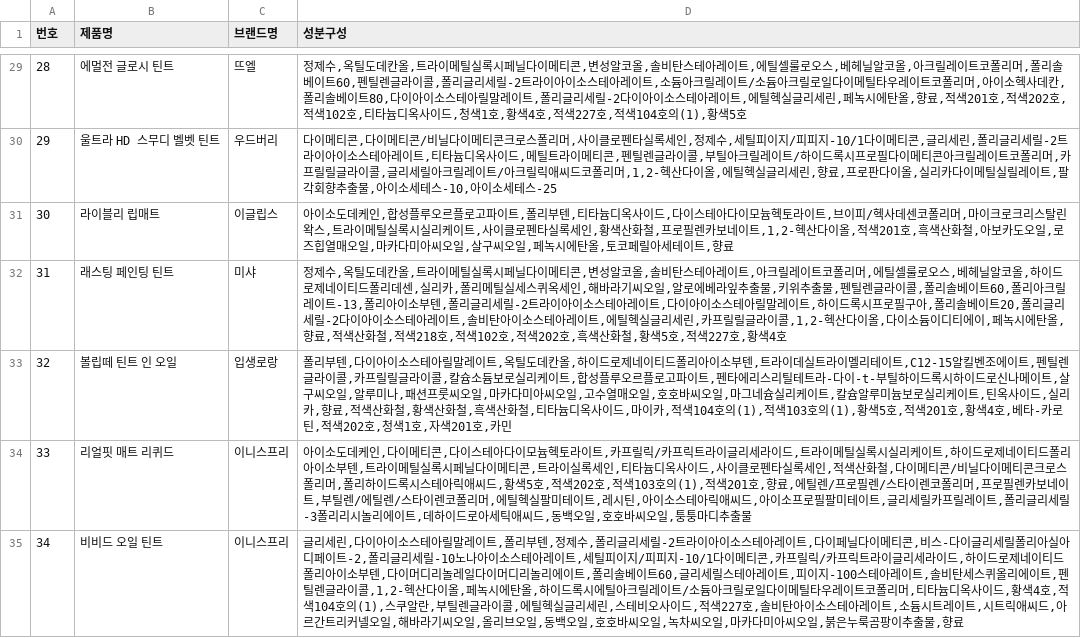
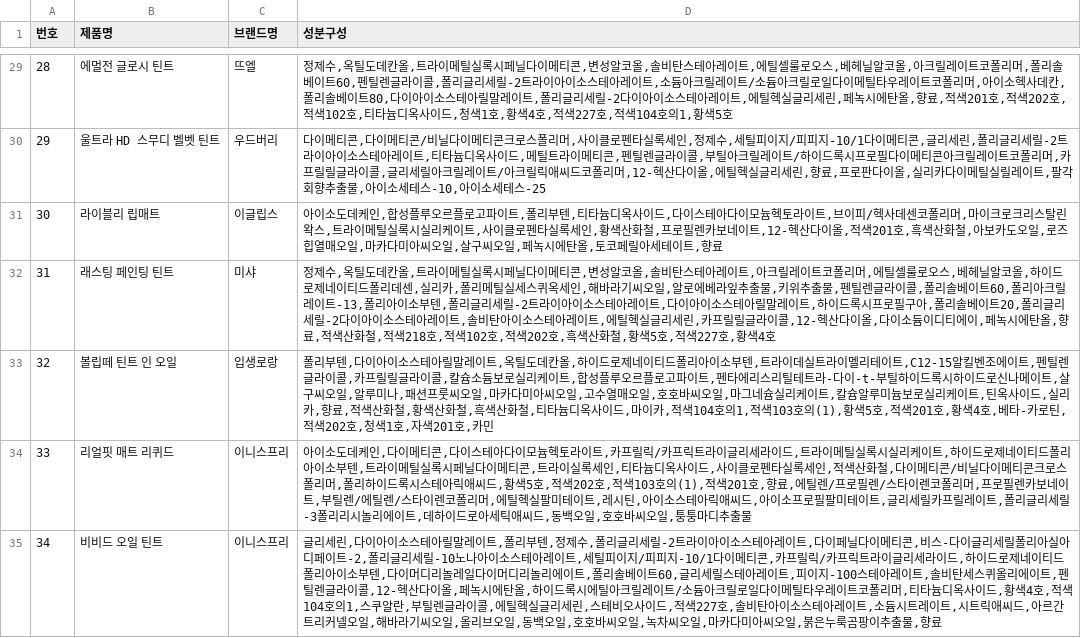
Before and after one commit to dokdokorea/CoAlert_Front, a CSV file: flasktestServer/ingredient/data/libtintIngredient.csv, drawn as a sheet; only a part is shown, gaps mark what is left out; the diff covers the shown part only.

```diff
--- a/flasktestServer/ingredient/data/libtintIngredient.csv
+++ b/flasktestServer/ingredient/data/libtintIngredient.csv
@@ -29,7 +29,7 @@
-28,에멀전 글로시 틴트,뜨엘,"정제수,옥틸도데칸올,트라이메틸실록시페닐다이메티콘,변성알코올,솔비탄스테아레이트,에틸셀룰로오스,베헤닐알코올,아크릴레이트코폴리머,폴리솔베이트60,펜틸렌글라이콜,폴리글리세릴-2트라이아이소스테아레이트,소듐아크릴레이트/소듐아크릴로일다이메틸타우레이트코폴리머,아이소헥사데칸,폴리솔베이트80,다이아이소스테아릴말레이트,폴리글리세릴-2다이아이소스테아레이트,에틸헥실글리세린,페녹시에탄올,향료,적색201호,적색202호,적색102호,티타늄디옥사이드,청색1호,황색4호,적색227호,적색104호의(1),황색5호"
-29,울트라 HD 스무디 벨벳 틴트,우드버리,"다이메티콘,다이메티콘/비닐다이메티콘크로스폴리머,사이클로펜타실록세인,정제수,세틸피이지/피피지-10/1다이메티콘,글리세린,폴리글리세릴-2트라이아이소스테아레이트,티타늄디옥사이드,메틸트라이메티콘,펜틸렌글라이콜,부틸아크릴레이트/하이드록시프로필다이메티콘아크릴레이트코폴리머,카프릴릴글라이콜,글리세릴아크릴레이트/아크릴릭애씨드코폴리머,1,2-헥산다이올,에틸헥실글리세린,향료,프로판다이올,실리카다이메틸실릴레이트,팔각회향추출물,아이소세테스-10,아이소세테스-25"
-30,라이블리 립매트,이글립스,"아이소도데케인,합성플루오르플로고파이트,폴리부텐,티타늄디옥사이드,다이스테아다이모늄헥토라이트,브이피/헥사데센코폴리머,마이크로크리스탈린왁스,트라이메틸실록시실리케이트,사이클로펜타실록세인,황색산화철,프로필렌카보네이트,1,2-헥산다이올,적색201호,흑색산화철,아보카도오일,로즈힙열매오일,마카다미아씨오일,살구씨오일,페녹시에탄올,토코페릴아세테이트,향료"
-31,래스팅 페인팅 틴트,미샤,"정제수,옥틸도데칸올,트라이메틸실록시페닐다이메티콘,변성알코올,솔비탄스테아레이트,아크릴레이트코폴리머,에틸셀룰로오스,베헤닐알코올,하이드로제네이티드폴리데센,실리카,폴리메틸실세스퀴옥세인,해바라기씨오일,알로에베라잎추출물,키위추출물,펜틸렌글라이콜,폴리솔베이트60,폴리아크릴레이트-13,폴리아이소부텐,폴리글리세릴-2트라이아이소스테아레이트,다이아이소스테아릴말레이트,하이드록시프로필구아,폴리솔베이트20,폴리글리세릴-2다이아이소스테아레이트,솔비탄아이소스테아레이트,에틸헥실글리세린,카프릴릴글라이콜,1,2-헥산다이올,다이소듐이디티에이,페녹시에탄올,향료,적색산화철,적색218호,적색102호,적색202호,흑색산화철,황색5호,적색227호,황색4호"
-32,볼립떼 틴트 인 오일,입생로랑,"폴리부텐,다이아이소스테아릴말레이트,옥틸도데칸올,하이드로제네이티드폴리아이소부텐,트라이데실트라이멜리테이트,C12-15알킬벤조에이트,펜틸렌글라이콜,카프릴릴글라이콜,칼슘소듐보로실리케이트,합성플루오르플로고파이트,펜타에리스리틸테트라-다이-t-부틸하이드록시하이드로신나메이트,살구씨오일,알루미나,패션프룻씨오일,마카다미아씨오일,고수열매오일,호호바씨오일,마그네슘실리케이트,칼슘알루미늄보로실리케이트,틴옥사이드,실리카,향료,적색산화철,황색산화철,흑색산화철,티타늄디옥사이드,마이카,적색104호의(1),적색103호의(1),황색5호,적색201호,황색4호,베타-카로틴,적색202호,청색1호,자색201호,카민"
+28,에멀전 글로시 틴트,뜨엘,"정제수,옥틸도데칸올,트라이메틸실록시페닐다이메티콘,변성알코올,솔비탄스테아레이트,에틸셀룰로오스,베헤닐알코올,아크릴레이트코폴리머,폴리솔베이트60,펜틸렌글라이콜,폴리글리세릴-2트라이아이소스테아레이트,소듐아크릴레이트/소듐아크릴로일다이메틸타우레이트코폴리머,아이소헥사데칸,폴리솔베이트80,다이아이소스테아릴말레이트,폴리글리세릴-2다이아이소스테아레이트,에틸헥실글리세린,페녹시에탄올,향료,적색201호,적색202호,적색102호,티타늄디옥사이드,청색1호,황색4호,적색227호,적색104호의1,황색5호"
+29,울트라 HD 스무디 벨벳 틴트,우드버리,"다이메티콘,다이메티콘/비닐다이메티콘크로스폴리머,사이클로펜타실록세인,정제수,세틸피이지/피피지-10/1다이메티콘,글리세린,폴리글리세릴-2트라이아이소스테아레이트,티타늄디옥사이드,메틸트라이메티콘,펜틸렌글라이콜,부틸아크릴레이트/하이드록시프로필다이메티콘아크릴레이트코폴리머,카프릴릴글라이콜,글리세릴아크릴레이트/아크릴릭애씨드코폴리머,12-헥산다이올,에틸헥실글리세린,향료,프로판다이올,실리카다이메틸실릴레이트,팔각회향추출물,아이소세테스-10,아이소세테스-25"
+30,라이블리 립매트,이글립스,"아이소도데케인,합성플루오르플로고파이트,폴리부텐,티타늄디옥사이드,다이스테아다이모늄헥토라이트,브이피/헥사데센코폴리머,마이크로크리스탈린왁스,트라이메틸실록시실리케이트,사이클로펜타실록세인,황색산화철,프로필렌카보네이트,12-헥산다이올,적색201호,흑색산화철,아보카도오일,로즈힙열매오일,마카다미아씨오일,살구씨오일,페녹시에탄올,토코페릴아세테이트,향료"
+31,래스팅 페인팅 틴트,미샤,"정제수,옥틸도데칸올,트라이메틸실록시페닐다이메티콘,변성알코올,솔비탄스테아레이트,아크릴레이트코폴리머,에틸셀룰로오스,베헤닐알코올,하이드로제네이티드폴리데센,실리카,폴리메틸실세스퀴옥세인,해바라기씨오일,알로에베라잎추출물,키위추출물,펜틸렌글라이콜,폴리솔베이트60,폴리아크릴레이트-13,폴리아이소부텐,폴리글리세릴-2트라이아이소스테아레이트,다이아이소스테아릴말레이트,하이드록시프로필구아,폴리솔베이트20,폴리글리세릴-2다이아이소스테아레이트,솔비탄아이소스테아레이트,에틸헥실글리세린,카프릴릴글라이콜,12-헥산다이올,다이소듐이디티에이,페녹시에탄올,향료,적색산화철,적색218호,적색102호,적색202호,흑색산화철,황색5호,적색227호,황색4호"
+32,볼립떼 틴트 인 오일,입생로랑,"폴리부텐,다이아이소스테아릴말레이트,옥틸도데칸올,하이드로제네이티드폴리아이소부텐,트라이데실트라이멜리테이트,C12-15알킬벤조에이트,펜틸렌글라이콜,카프릴릴글라이콜,칼슘소듐보로실리케이트,합성플루오르플로고파이트,펜타에리스리틸테트라-다이-t-부틸하이드록시하이드로신나메이트,살구씨오일,알루미나,패션프룻씨오일,마카다미아씨오일,고수열매오일,호호바씨오일,마그네슘실리케이트,칼슘알루미늄보로실리케이트,틴옥사이드,실리카,향료,적색산화철,황색산화철,흑색산화철,티타늄디옥사이드,마이카,적색104호의1,적색103호의(1),황색5호,적색201호,황색4호,베타-카로틴,적색202호,청색1호,자색201호,카민"
 33,리얼핏 매트 리퀴드 ,이니스프리,"아이소도데케인,다이메티콘,다이스테아다이모늄헥토라이트,카프릴릭/카프릭트라이글리세라이드,트라이메틸실록시실리케이트,하이드로제네이티드폴리아이소부텐,트라이메틸실록시페닐다이메티콘,트라이실록세인,티타늄디옥사이드,사이클로펜타실록세인,적색산화철,다이메티콘/비닐다이메티콘크로스폴리머,폴리하이드록시스테아릭애씨드,황색5호,적색202호,적색103호의(1),적색201호,향료,에틸렌/프로필렌/스타이렌코폴리머,프로필렌카보네이트,부틸렌/에틸렌/스타이렌코폴리머,에틸헥실팔미테이트,레시틴,아이소스테아릭애씨드,아이소프로필팔미테이트,글리세릴카프릴레이트,폴리글리세릴-3폴리리시놀리에이트,데하이드로아세틱애씨드,동백오일,호호바씨오일,퉁퉁마디추출물"
-34,비비드 오일 틴트,이니스프리,"글리세린,다이아이소스테아릴말레이트,폴리부텐,정제수,폴리글리세릴-2트라이아이소스테아레이트,다이페닐다이메티콘,비스-다이글리세릴폴리아실아디페이트-2,폴리글리세릴-10노나아이소스테아레이트,세틸피이지/피피지-10/1다이메티콘,카프릴릭/카프릭트라이글리세라이드,하이드로제네이티드폴리아이소부텐,다이머디리놀레일다이머디리놀리에이트,폴리솔베이트60,글리세릴스테아레이트,피이지-100스테아레이트,솔비탄세스퀴올리에이트,펜틸렌글라이콜,1,2-헥산다이올,페녹시에탄올,하이드록시에틸아크릴레이트/소듐아크릴로일다이메틸타우레이트코폴리머,티타늄디옥사이드,황색4호,적색104호의(1),스쿠알란,부틸렌글라이콜,에틸헥실글리세린,스테비오사이드,적색227호,솔비탄아이소스테아레이트,소듐시트레이트,시트릭애씨드,아르간트리커넬오일,해바라기씨오일,올리브오일,동백오일,호호바씨오일,녹차씨오일,마카다미아씨오일,붉은누룩곰팡이추출물,향료"
+34,비비드 오일 틴트,이니스프리,"글리세린,다이아이소스테아릴말레이트,폴리부텐,정제수,폴리글리세릴-2트라이아이소스테아레이트,다이페닐다이메티콘,비스-다이글리세릴폴리아실아디페이트-2,폴리글리세릴-10노나아이소스테아레이트,세틸피이지/피피지-10/1다이메티콘,카프릴릭/카프릭트라이글리세라이드,하이드로제네이티드폴리아이소부텐,다이머디리놀레일다이머디리놀리에이트,폴리솔베이트60,글리세릴스테아레이트,피이지-100스테아레이트,솔비탄세스퀴올리에이트,펜틸렌글라이콜,12-헥산다이올,페녹시에탄올,하이드록시에틸아크릴레이트/소듐아크릴로일다이메틸타우레이트코폴리머,티타늄디옥사이드,황색4호,적색104호의1,스쿠알란,부틸렌글라이콜,에틸헥실글리세린,스테비오사이드,적색227호,솔비탄아이소스테아레이트,소듐시트레이트,시트릭애씨드,아르간트리커넬오일,해바라기씨오일,올리브오일,동백오일,호호바씨오일,녹차씨오일,마카다미아씨오일,붉은누룩곰팡이추출물,향료"
```
Also changed, not shown: 69 edited cells elsewhere in this file, flasktestServer/ingredient/data/libtintBadIngredient.csv, 6 other files.
